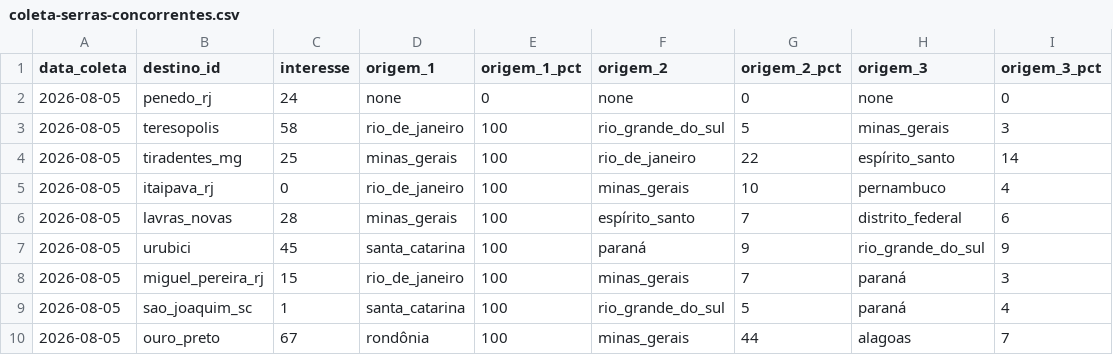
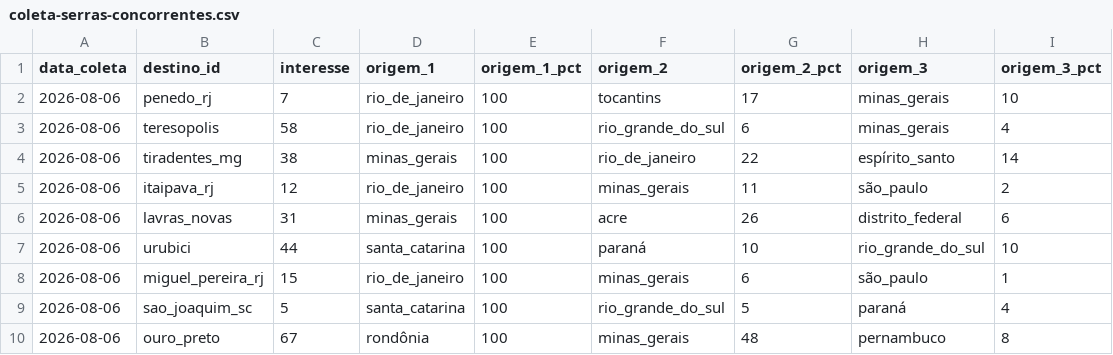
Before and after one commit to LIEZIOABR/pulse-amazonia, a CSV file: coleta-serras-concorrentes.csv, drawn as a sheet.

```diff
--- a/coleta-serras-concorrentes.csv
+++ b/coleta-serras-concorrentes.csv
@@ -1,10 +1,10 @@
 data_coleta,destino_id,interesse,origem_1,origem_1_pct,origem_2,origem_2_pct,origem_3,origem_3_pct
-2026-08-05,penedo_rj,24,none,0,none,0,none,0
-2026-08-05,teresopolis,58,rio_de_janeiro,100,rio_grande_do_sul,5,minas_gerais,3
-2026-08-05,tiradentes_mg,25,minas_gerais,100,rio_de_janeiro,22,espírito_santo,14
-2026-08-05,itaipava_rj,0,rio_de_janeiro,100,minas_gerais,10,pernambuco,4
-2026-08-05,lavras_novas,28,minas_gerais,100,espírito_santo,7,distrito_federal,6
-2026-08-05,urubici,45,santa_catarina,100,paraná,9,rio_grande_do_sul,9
-2026-08-05,miguel_pereira_rj,15,rio_de_janeiro,100,minas_gerais,7,paraná,3
-2026-08-05,sao_joaquim_sc,1,santa_catarina,100,rio_grande_do_sul,5,paraná,4
-2026-08-05,ouro_preto,67,rondônia,100,minas_gerais,44,alagoas,7
+2026-08-06,penedo_rj,7,rio_de_janeiro,100,tocantins,17,minas_gerais,10
+2026-08-06,teresopolis,58,rio_de_janeiro,100,rio_grande_do_sul,6,minas_gerais,4
+2026-08-06,tiradentes_mg,38,minas_gerais,100,rio_de_janeiro,22,espírito_santo,14
+2026-08-06,itaipava_rj,12,rio_de_janeiro,100,minas_gerais,11,são_paulo,2
+2026-08-06,lavras_novas,31,minas_gerais,100,acre,26,distrito_federal,6
+2026-08-06,urubici,44,santa_catarina,100,paraná,10,rio_grande_do_sul,10
+2026-08-06,miguel_pereira_rj,15,rio_de_janeiro,100,minas_gerais,6,são_paulo,1
+2026-08-06,sao_joaquim_sc,5,santa_catarina,100,rio_grande_do_sul,5,paraná,4
+2026-08-06,ouro_preto,67,rondônia,100,minas_gerais,48,pernambuco,8
```
Also changed, not shown: coleta-serras-ancora.csv.
